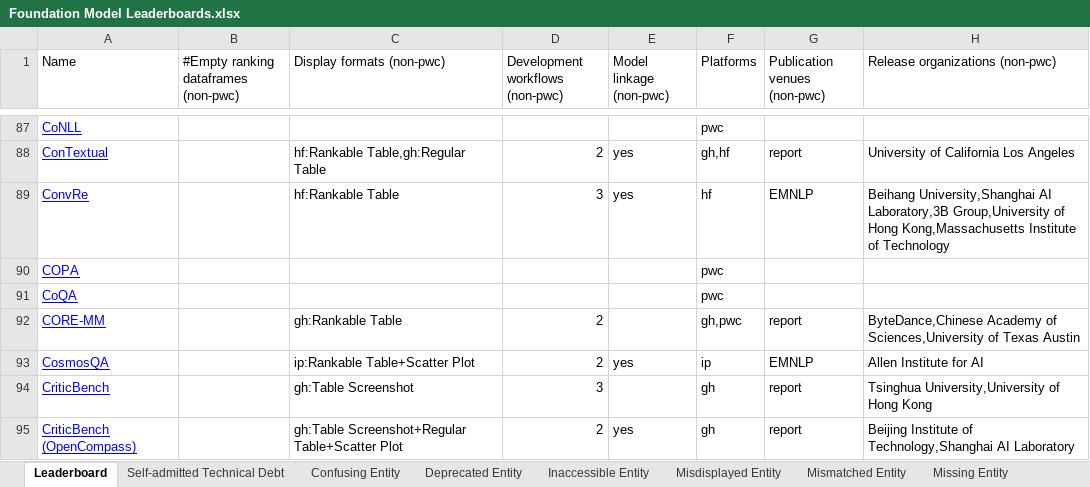
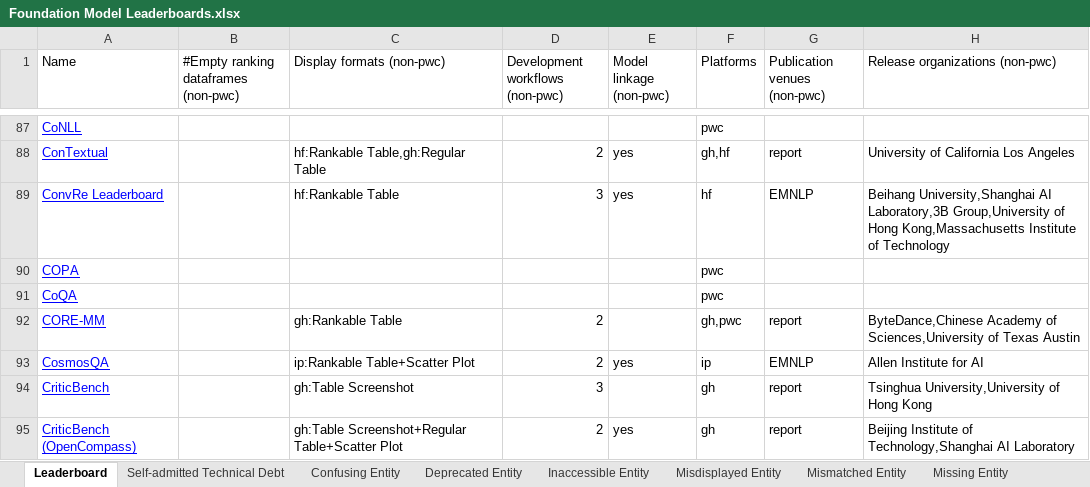
Before and after one commit to zhimin-z/Foundation-Model-Leaderboard-Survey, an Excel workbook: meta/Foundation Model Leaderboards.xlsx, sheet Leaderboard, drawn as a sheet; only a part is shown, gaps mark what is left out; values as stored, in another font and other column widths than the file's, no borders; charts and pictures not drawn; the diff names each change by its address in the sheet, - before the commit and + after, or states it on an @@ line.

```diff
--- a/meta/Foundation Model Leaderboards.xlsx (sheet Leaderboard)
+++ b/meta/Foundation Model Leaderboards.xlsx (sheet Leaderboard)
-A89 (Name): ConvRe
+A89 (Name): ConvRe Leaderboard
```
Also changed, not shown: sheet Inaccessible Entity, sheet Self-admitted Technical Debt, 3 other files.
